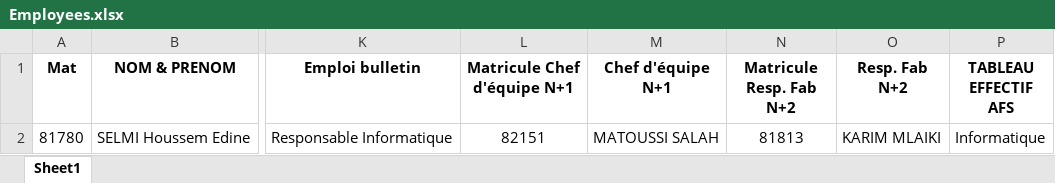
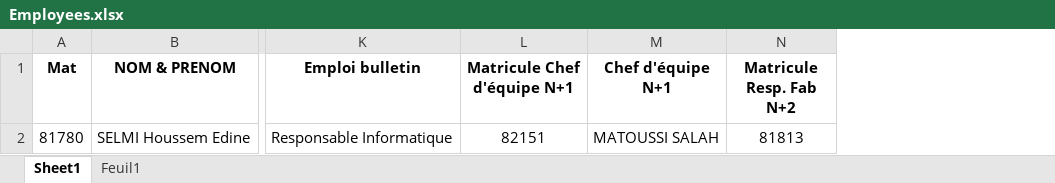
Before and after one commit to MatFeex/specto, an Excel workbook: spectoProject/configuration/handle_uploaded_file/Employees.xlsx, sheet Sheet1, drawn as a sheet; only a part is shown, gaps mark what is left out; values as stored, in another font and other column widths than the file's, no borders; the diff names each change by its address in the sheet, - before the commit and + after, or states it on an @@ line.

```diff
--- a/spectoProject/configuration/handle_uploaded_file/Employees.xlsx (sheet Sheet1)
+++ b/spectoProject/configuration/handle_uploaded_file/Employees.xlsx (sheet Sheet1)
+sheet tab: Feuil1
-column O (Resp. Fab N+2), row 2: KARIM MLAIKI
-column P (TABLEAU EFFECTIF AFS), row 2: Informatique
```
Also changed, not shown: 15 other files.
